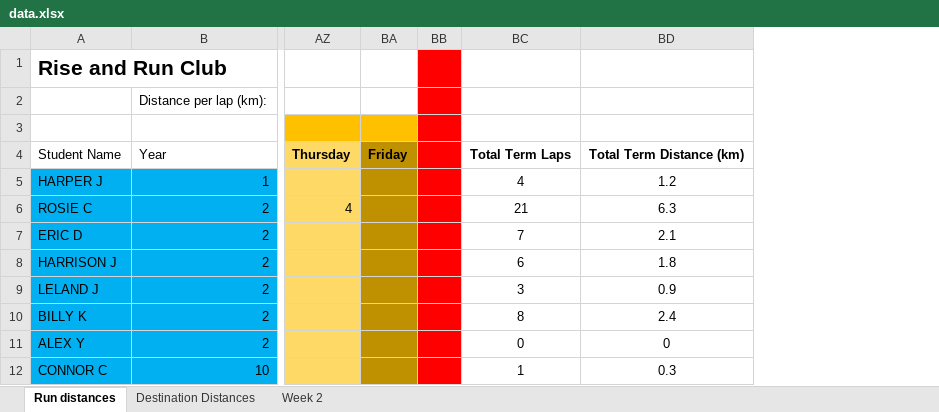
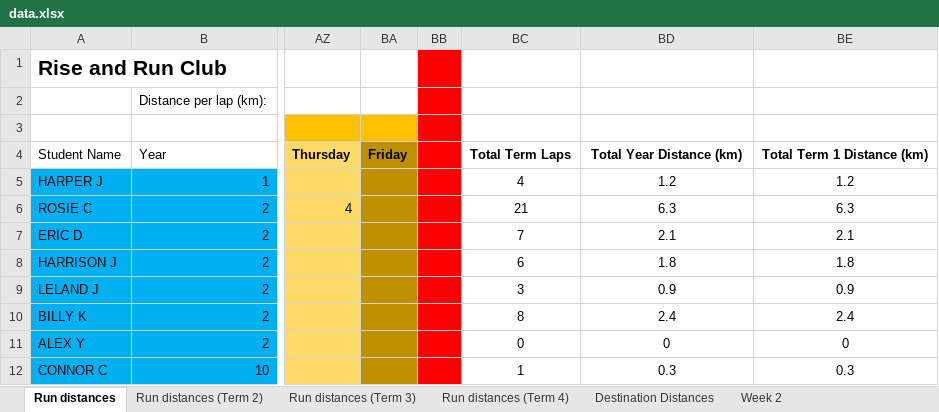
Before and after one commit to scottnankivell366/risenrundata, an Excel workbook: data.xlsx, sheet Run distances, drawn as a sheet; only a part is shown, gaps mark what is left out; values as stored, in another font and other column widths than the file's, no borders; the diff names each change by its address in the sheet, - before the commit and + after, or states it on an @@ line.

```diff
--- a/data.xlsx (sheet Run distances)
+++ b/data.xlsx (sheet Run distances)
+sheet tab: Run distances (Term 2)
+sheet tab: Run distances (Term 3)
+sheet tab: Run distances (Term 4)
+column BE, rows 4-12: Total Term 1 Distance (km) | 1.2 | 6.3 | 2.1 | 1.8 | 0.9 | 2.4 | 0 | 0.3
-BD4: Total Term Distance (km)
+BD4: Total Year Distance (km)
```
Also changed, not shown: formulas that keep their value.
